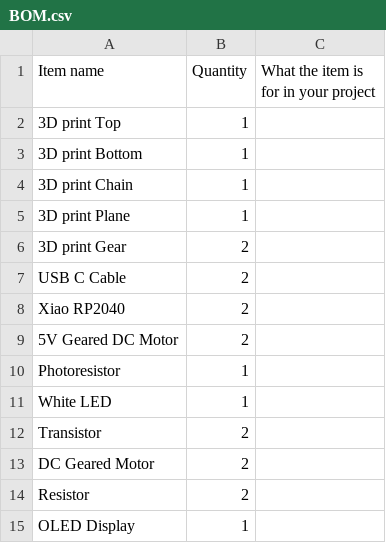
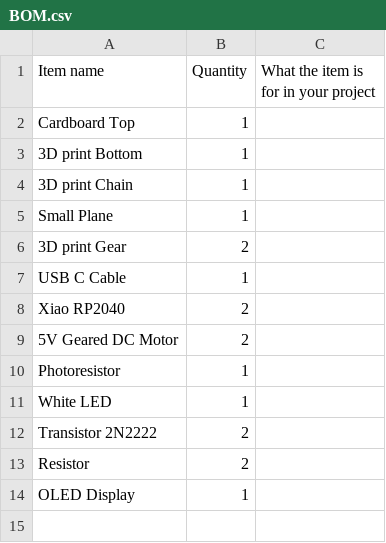
Before and after one commit to samdev-7/undercity-runway, a CSV file: BOM.csv, drawn as a sheet; the diff names each change by its address in the sheet, - before the commit and + after, or states it on an @@ line.

Commit message:
Update BOM.csv

```diff
--- a/BOM.csv
+++ b/BOM.csv
-A2 (Item name): 3D print Top
+A2 (Item name): Cardboard Top
-A5 (Item name): 3D print Plane
+A5 (Item name): Small Plane
-B7 (Quantity): 2
+B7 (Quantity): 1
-A12 (Item name): Transistor
+A12 (Item name): Transistor 2N2222
-row 13: DC Geared Motor | 2
```
